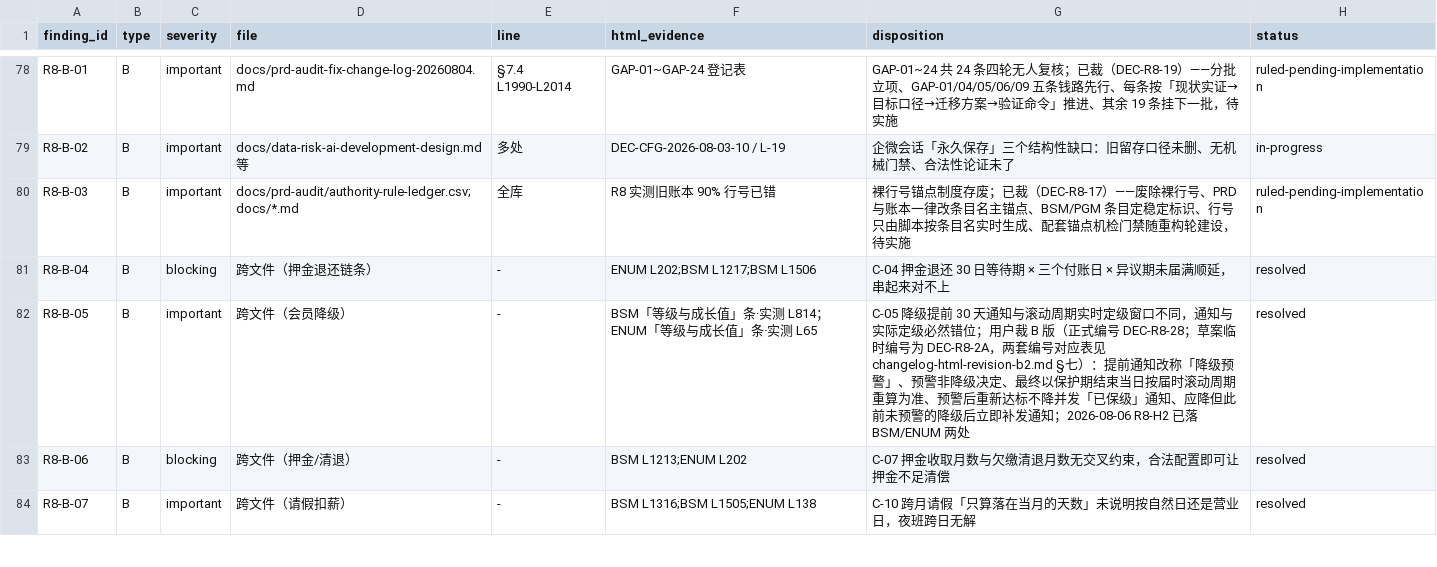
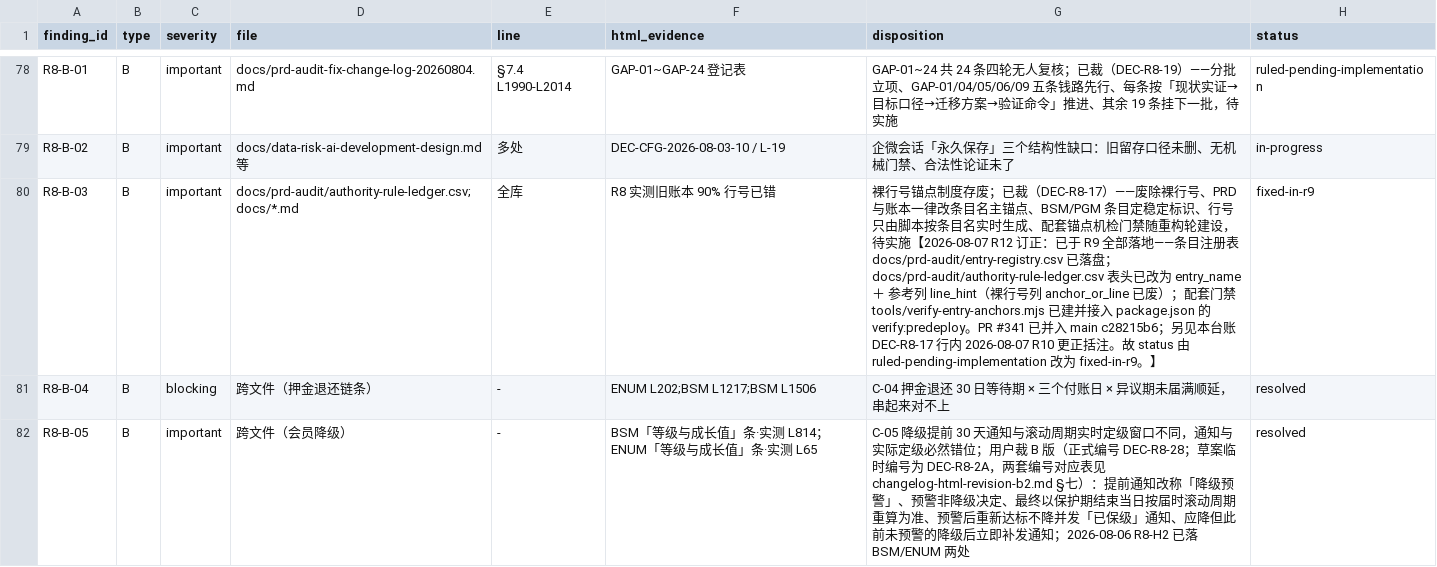
Before and after one commit to jxh1979/mall, a CSV file: docs/prd-audit/rounds/r8/findings.csv, drawn as a sheet; only a part is shown, gaps mark what is left out; the shorter side is filled out with more unchanged rows.

```diff
--- a/docs/prd-audit/rounds/r8/findings.csv
+++ b/docs/prd-audit/rounds/r8/findings.csv
@@ -79,3 +79,3 @@ R8-B-01,B,important,docs/prd-audit-fix-change-log-20260804.md,§7.4 L1990-L2014,
 R8-B-02,B,important,docs/data-risk-ai-development-design.md 等,多处,DEC-CFG-2026-08-03-10 / L-19,企微会话「永久保存」三个结构性缺口：旧留存口径未删、无机械门禁、合法性论证未了,in-progress
-R8-B-03,B,important,docs/prd-audit/authority-rule-ledger.csv;docs/*.md,全库,R8 实测旧账本 90% 行号已错,裸行号锚点制度存废；已裁（DEC-R8-17）——废除裸行号、PRD 与账本一律改条目名主锚点、BSM/PGM 条目定稳定标识、行号只由脚本按条目名实时生成、配套锚点机检门禁随重构轮建设，待实施,ruled-pending-implementation
+R8-B-03,B,important,docs/prd-audit/authority-rule-ledger.csv;docs/*.md,全库,R8 实测旧账本 90% 行号已错,裸行号锚点制度存废；已裁（DEC-R8-17）——废除裸行号、PRD 与账本一律改条目名主锚点、BSM/PGM 条目定稳定标识、行号只由脚本按条目名实时生成、配套锚点机检门禁随重构轮建设，待实施【2026-08-07 R12 订正：已于 R9 全部落地——条目注册表 docs/prd-audit/entry-registry.csv 已落盘；docs/prd-audit/authority-rule-ledger.csv 表头已改为 entry_name ＋ 参考列 line_hint（裸行号列 anchor_or_line 已废）；配套门禁 tools/verify-entry-anchors.mjs 已建并接入 package.json 的 verify:predeploy。PR #341 已并入 main c28215b6；另见本台账 DEC-R8-17 行内 2026-08-07 R10 更正括注。故 status 由 ruled-pending-implementation 改为 fixed-in-r9。】,fixed-in-r9
 R8-B-04,B,blocking,跨文件（押金退还链条）,-,ENUM L202;BSM L1217;BSM L1506,C-04 押金退还 30 日等待期 × 三个付账日 × 异议期未届满顺延，串起来对不上,resolved
```
Also changed, not shown: docs/prd-audit/authority-rule-ledger.csv, 5 other files.
